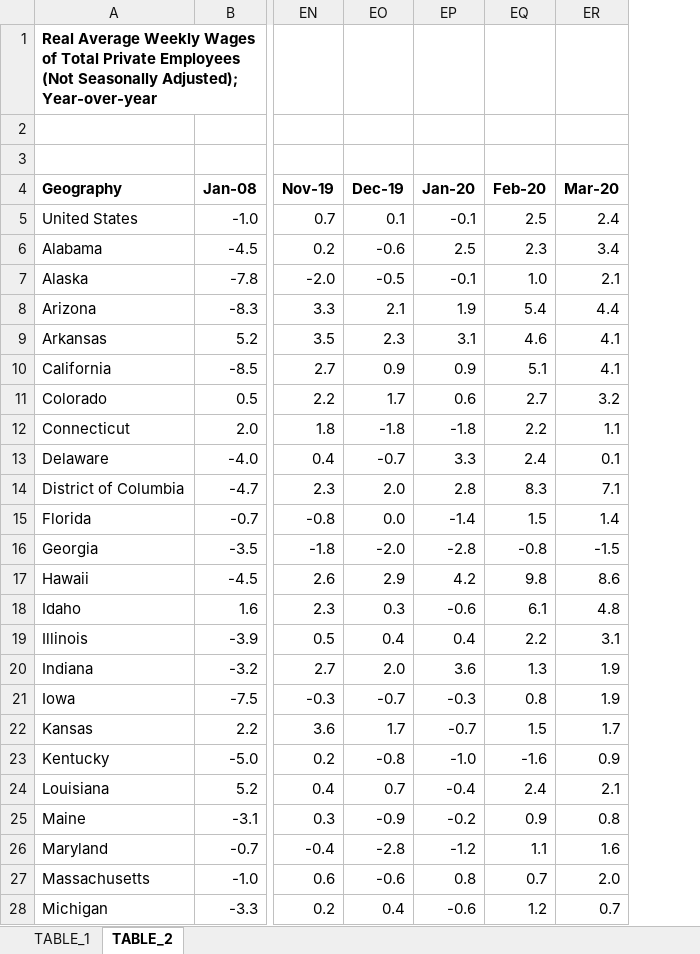
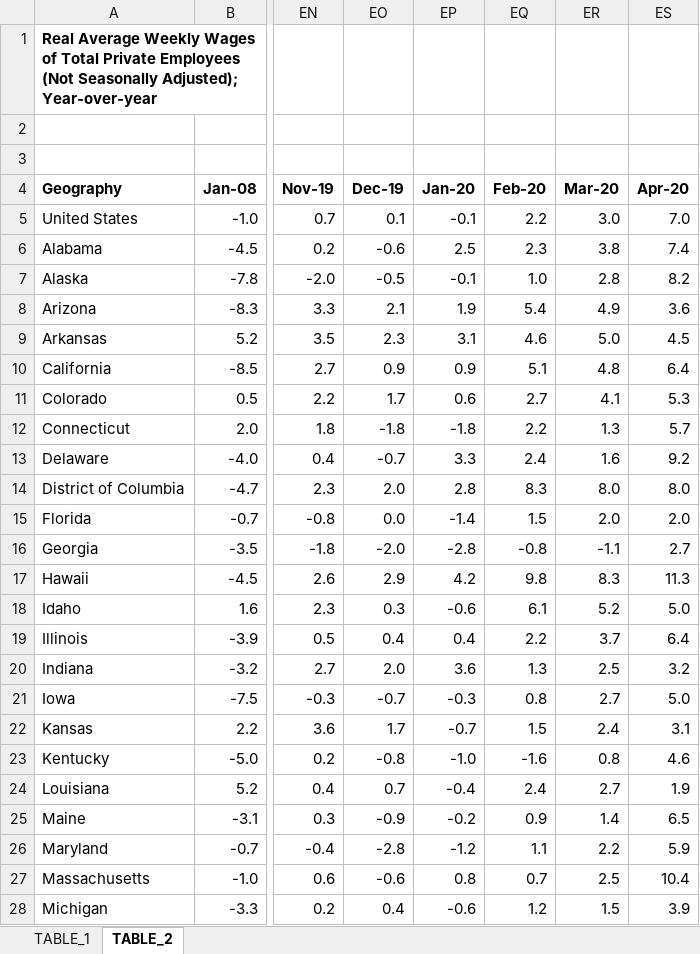
Before and after one commit to UrbanInstitute/state-economic-monitor, an Excel workbook: static/data/source/weekly_earnings.xlsx, sheet TABLE_2, drawn as a sheet; only a part is shown, gaps mark what is left out; values as stored, in another font and other column widths than the file's, no borders; charts and pictures not drawn; the diff covers the shown part only; the diff names each change by its address in the sheet, - before the commit and + after, or states it on an @@ line.

```diff
--- a/static/data/source/weekly_earnings.xlsx (sheet TABLE_2)
+++ b/static/data/source/weekly_earnings.xlsx (sheet TABLE_2)
+column ES (Apr-20), rows 5-28: 7.0 | 7.4 | 8.2 | 3.6 | 4.5 | 6.4 | 5.3 | 5.7 | 9.2 | 8.0 | 2.0 | 2.7 | 11.3 | 5.0 | 6.4 | 3.2 | 5.0 | 3.1 | 4.6 | 1.9 | 6.5 | 5.9 | 10.4 | 3.9
-EQ5 (Feb-20): 2.5
+EQ5 (Feb-20): 2.2
-ER5 (Mar-20): 2.4
+ER5 (Mar-20): 3.0
-ER6 (Mar-20): 3.4
+ER6 (Mar-20): 3.8
-ER7 (Mar-20): 2.1
+ER7 (Mar-20): 2.8
-ER8 (Mar-20): 4.4
+ER8 (Mar-20): 4.9
-ER9 (Mar-20): 4.1
+ER9 (Mar-20): 5.0
-ER10 (Mar-20): 4.1
+ER10 (Mar-20): 4.8
-ER11 (Mar-20): 3.2
+ER11 (Mar-20): 4.1
-ER12 (Mar-20): 1.1
+ER12 (Mar-20): 1.3
-ER13 (Mar-20): 0.1
+ER13 (Mar-20): 1.6
-ER14 (Mar-20): 7.1
+ER14 (Mar-20): 8.0
-ER15 (Mar-20): 1.4
+ER15 (Mar-20): 2.0
-ER16 (Mar-20): -1.5
+ER16 (Mar-20): -1.1
-ER17 (Mar-20): 8.6
+ER17 (Mar-20): 8.3
-ER18 (Mar-20): 4.8
+ER18 (Mar-20): 5.2
-ER19 (Mar-20): 3.1
+ER19 (Mar-20): 3.7
-ER20 (Mar-20): 1.9
+ER20 (Mar-20): 2.5
-ER21 (Mar-20): 1.9
+ER21 (Mar-20): 2.7
-ER22 (Mar-20): 1.7
+ER22 (Mar-20): 2.4
-ER23 (Mar-20): 0.9
+ER23 (Mar-20): 0.8
-ER24 (Mar-20): 2.1
+ER24 (Mar-20): 2.7
-ER25 (Mar-20): 0.8
+ER25 (Mar-20): 1.4
-ER26 (Mar-20): 1.6
+ER26 (Mar-20): 2.2
-ER27 (Mar-20): 2.0
+ER27 (Mar-20): 2.5
-ER28 (Mar-20): 0.7
+ER28 (Mar-20): 1.5
```
Also changed, not shown: 28 edited cells elsewhere in this sheet, sheet TABLE_1, static/data/source/private_employment.xlsx, static/data/source/public_employment.xlsx, 26 other files.
